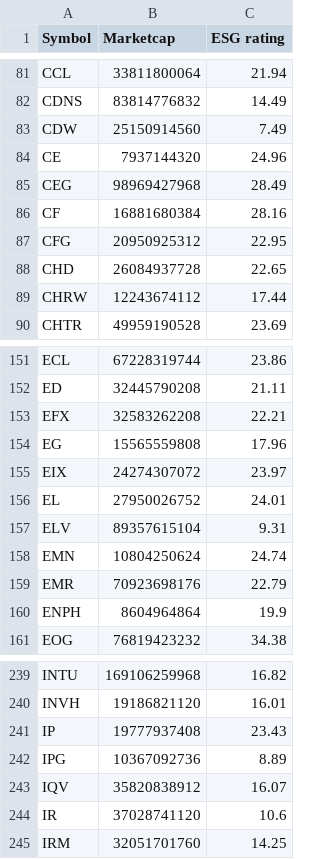
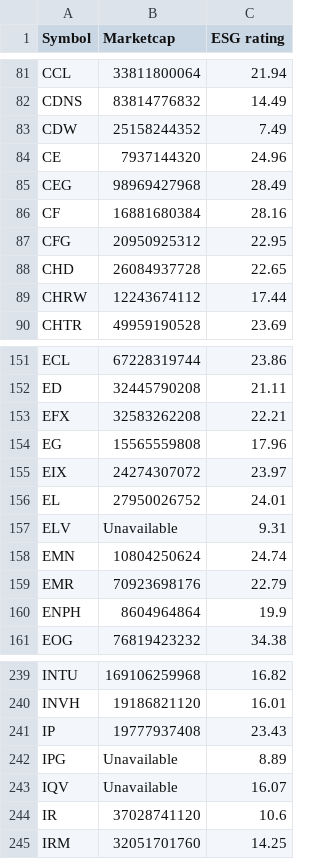
Before and after one commit to NiamP/NiamP.github.io, a CSV file: MktCap_vs_ESG.csv, drawn as a sheet; only a part is shown, gaps mark what is left out.

```diff
--- a/MktCap_vs_ESG.csv
+++ b/MktCap_vs_ESG.csv
@@ -82,3 +82,3 @@ CCL,33811800064,21.94
 CDNS,83814776832,14.49
-CDW,25150914560,7.49
+CDW,25158244352,7.49
 CE,7937144320,24.96
@@ -156,3 +156,3 @@ EIX,24274307072,23.97
 EL,27950026752,24.01
-ELV,89357615104,9.31
+ELV,Unavailable,9.31
 EMN,10804250624,24.74
@@ -241,4 +241,4 @@ INVH,19186821120,16.01
 IP,19777937408,23.43
-IPG,10367092736,8.89
-IQV,35820838912,16.07
+IPG,Unavailable,8.89
+IQV,Unavailable,16.07
 IR,37028741120,10.6
```
Also changed, not shown: linregressionRevESG.csv, top5prices.csv.
